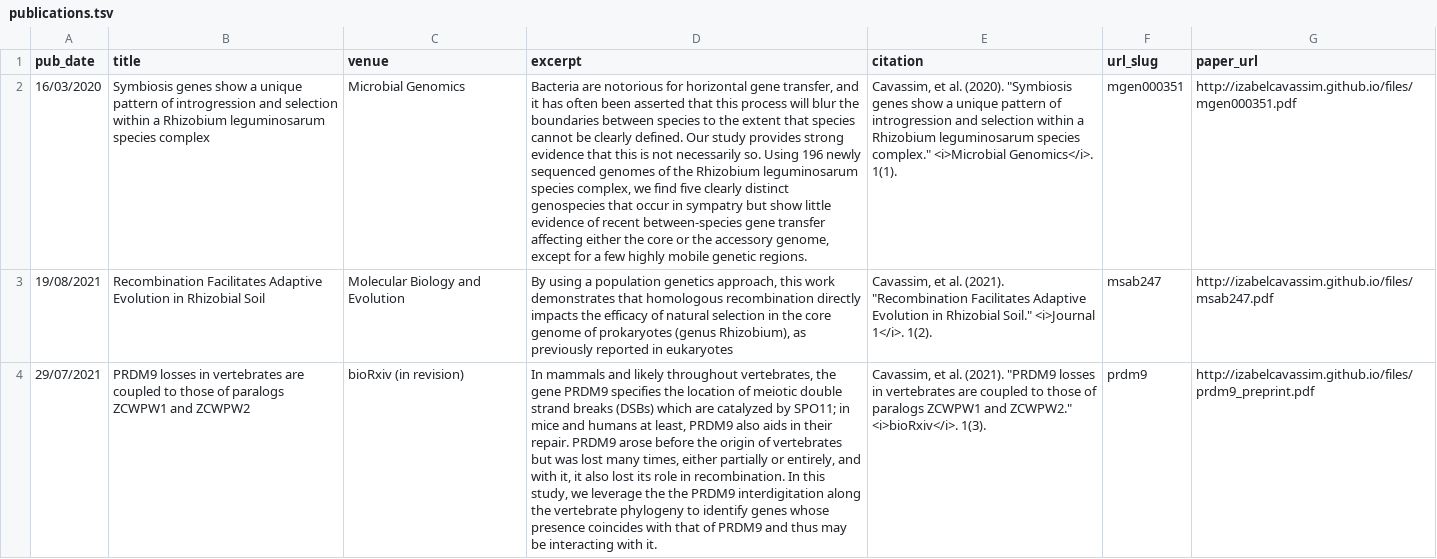
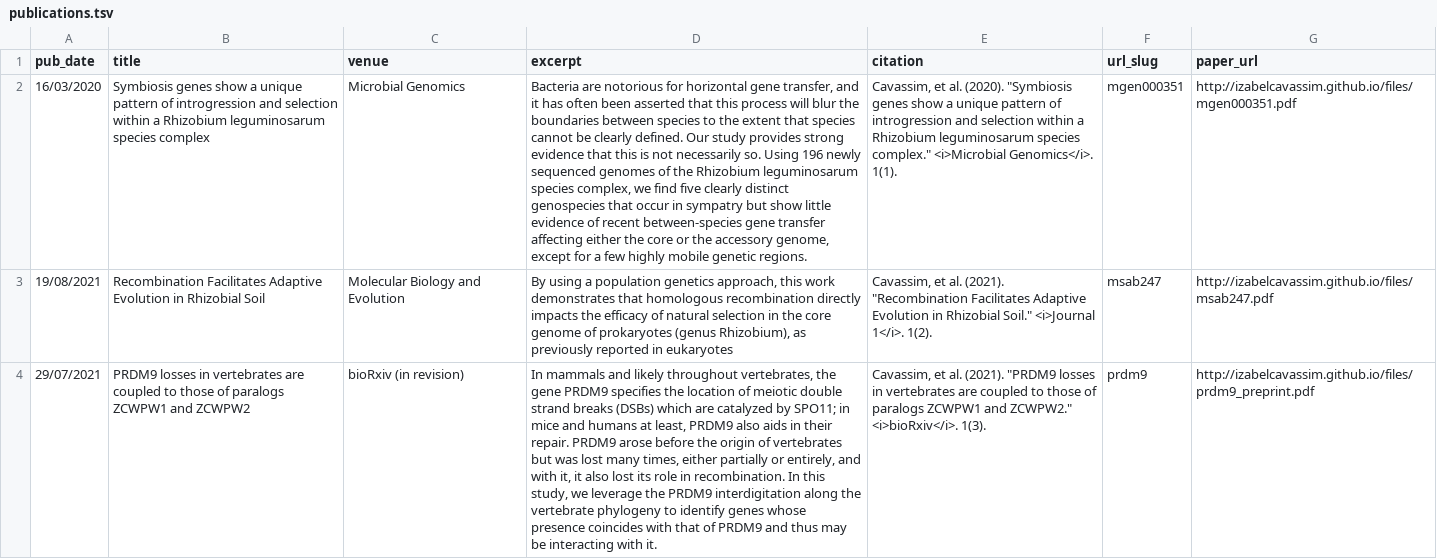
Before and after one commit to anahy13/anahy13.github.io, a TSV file: markdown_generator/publications.tsv, drawn as a sheet; the diff names each change by its address in the sheet, - before the commit and + after, or states it on an @@ line.

```diff
--- a/markdown_generator/publications.tsv
+++ b/markdown_generator/publications.tsv
-D4 (excerpt): …leverage the the PRDM9 interdigitation…
+D4 (excerpt): …leverage the PRDM9 interdigitation…
```
Also changed, not shown: 1 other file.
